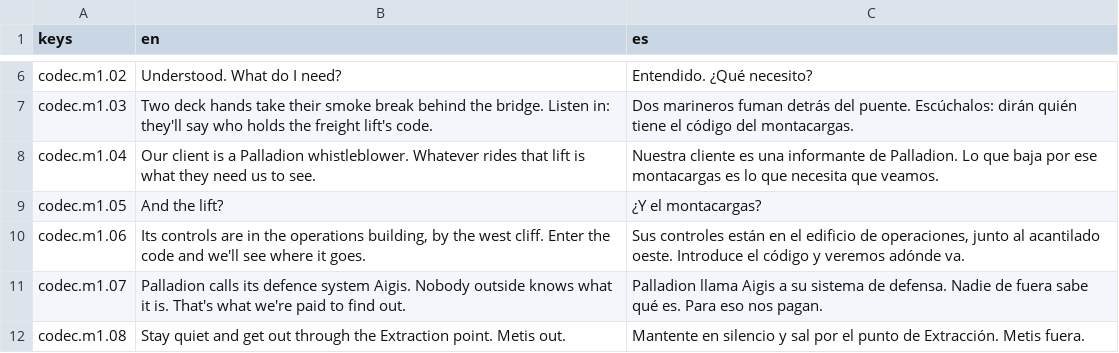
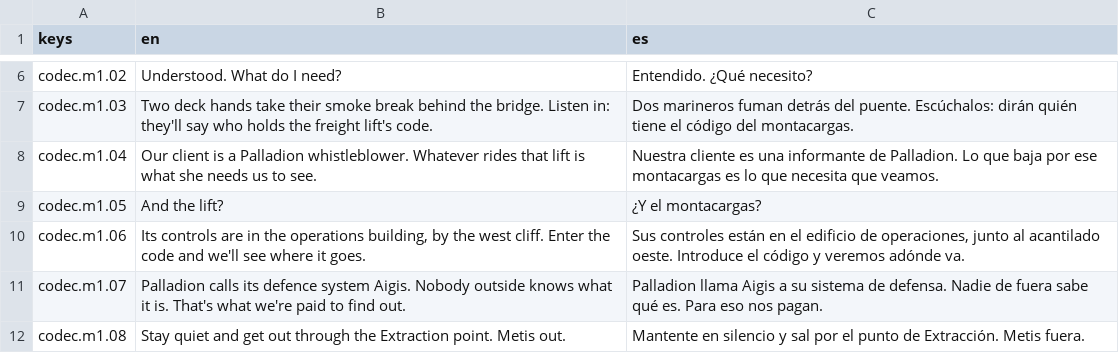
Before and after one commit to CamiloParraS/codename-DORO, a CSV file: text/lines.csv, drawn as a sheet; only a part is shown, gaps mark what is left out; the diff covers the shown part only.

Commit message:
feat(story): set up the endings in the earlier dialogue
Plant what the finale pays off: Mission 3 says the commanders'
hesitation was cut as noise and the Core's plan is to write that doubt
back; a new Operative line in the Core briefing asks what happens if
Aigis doesn't believe it, and Metis answers that it gets paid either way.

Make the Voices speak as "we" in the briefing habit lines, give Gorgo's
bloody post-Mission line the ending's "evidence", call the annex the
annex, make the client "she" in English, and stop the Pallas Epilogue
repeating the ending's burning coast. Raise the English word cap to 4,500.

```diff
--- a/text/lines.csv
+++ b/text/lines.csv
@@ -7,3 +7,3 @@ codec.m1.02,Understood. What do I need?,Entendido. ¿Qué necesito?
 codec.m1.03,Two deck hands take their smoke break behind the bridge. Listen in: they'll say who holds the freight lift's code.,Dos marineros fuman detrás del puente. Escúchalos: dirán quién tiene el código del montacargas.
-codec.m1.04,Our client is a Palladion whistleblower. Whatever rides that lift is what they need us to see.,Nuestra cliente es una informante de Palladion. Lo que baja por ese montacargas es lo que necesita que veamos.
+codec.m1.04,Our client is a Palladion whistleblower. Whatever rides that lift is what she needs us to see.,Nuestra cliente es una informante de Palladion. Lo que baja por ese montacargas es lo que necesita que veamos.
 codec.m1.05,And the lift?,¿Y el montacargas?
```
Also changed, not shown: 1 added row and 30 edited cells elsewhere in this file, 2 other files.
